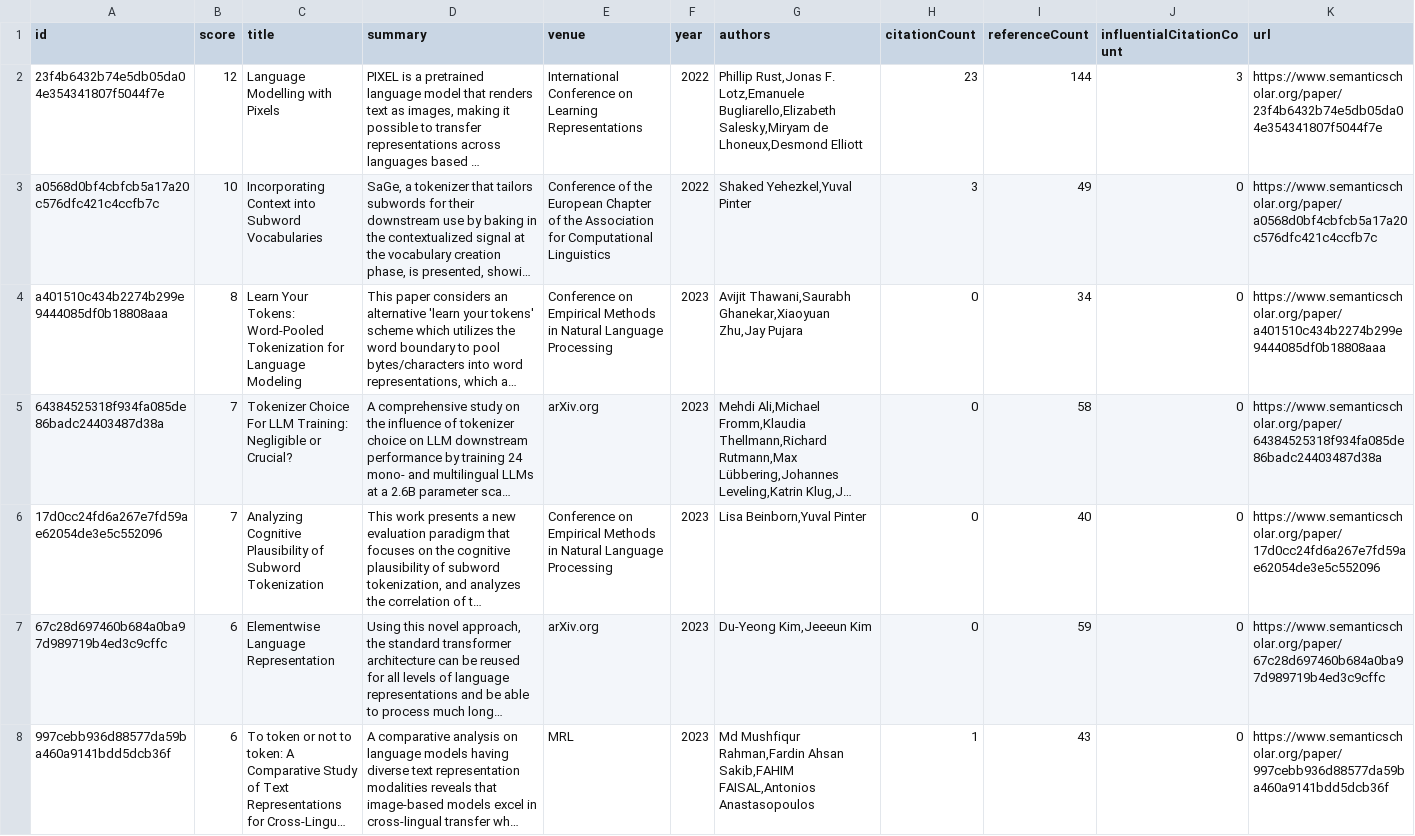
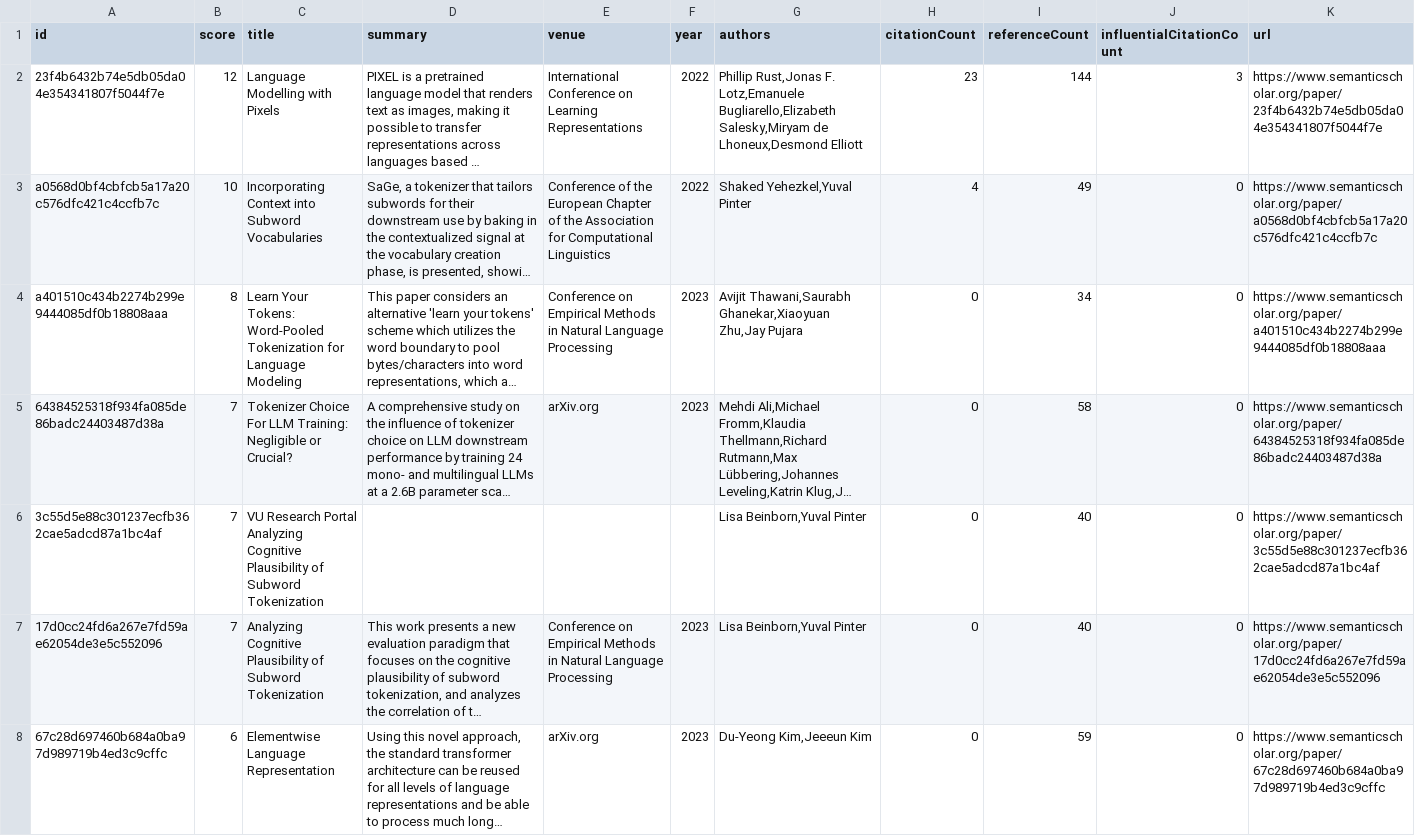
Before and after one commit to avi-jit/tokenization, a CSV file: data/candidatePapers.csv, drawn as a sheet; only a part is shown; the shorter side is filled out with more unchanged rows; long unchanged cells end in …; the diff covers the shown part only; the diff names each change by its address in the sheet, - before the commit and + after, or states it on an @@ line.

Commit message:
Add new candidate papers

```diff
--- a/data/candidatePapers.csv
+++ b/data/candidatePapers.csv
-H3 (citationCount): 3
+H3 (citationCount): 4
+row 6: 3c55d5e88c301237ecfb362cae5adcd87a1bc4af | 7 | VU Research Portal Analyzing Cognitive Plausibility of Subword Tokenization |  |  |  | Lisa Beinborn,Yuval Pinter | 0 | 40 | 0 | https://www.semanticscholar.org/paper/3c55d5e88c301237ecfb362cae5adcd87a1bc4af
```
Also changed, not shown: 3 added rows, 3 removed rows, 1 moved row and 38 edited cells elsewhere in this file, 2 other files.
